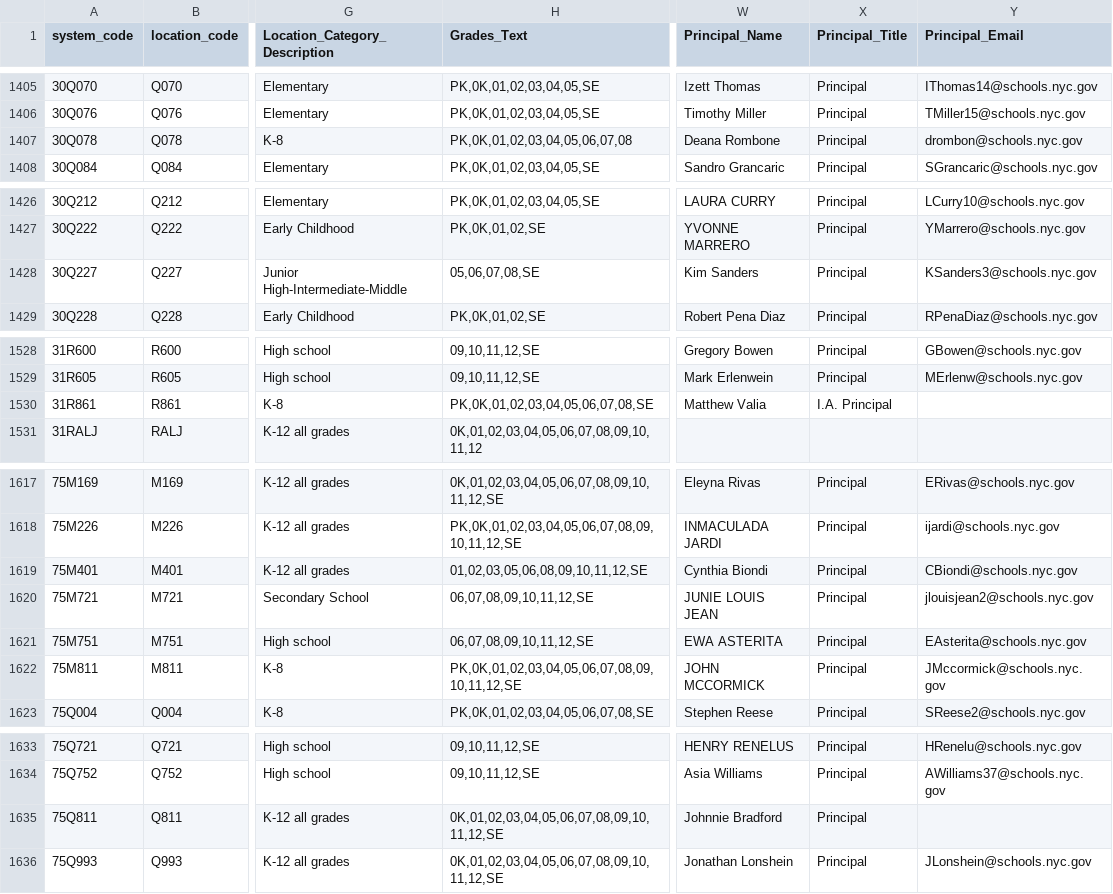
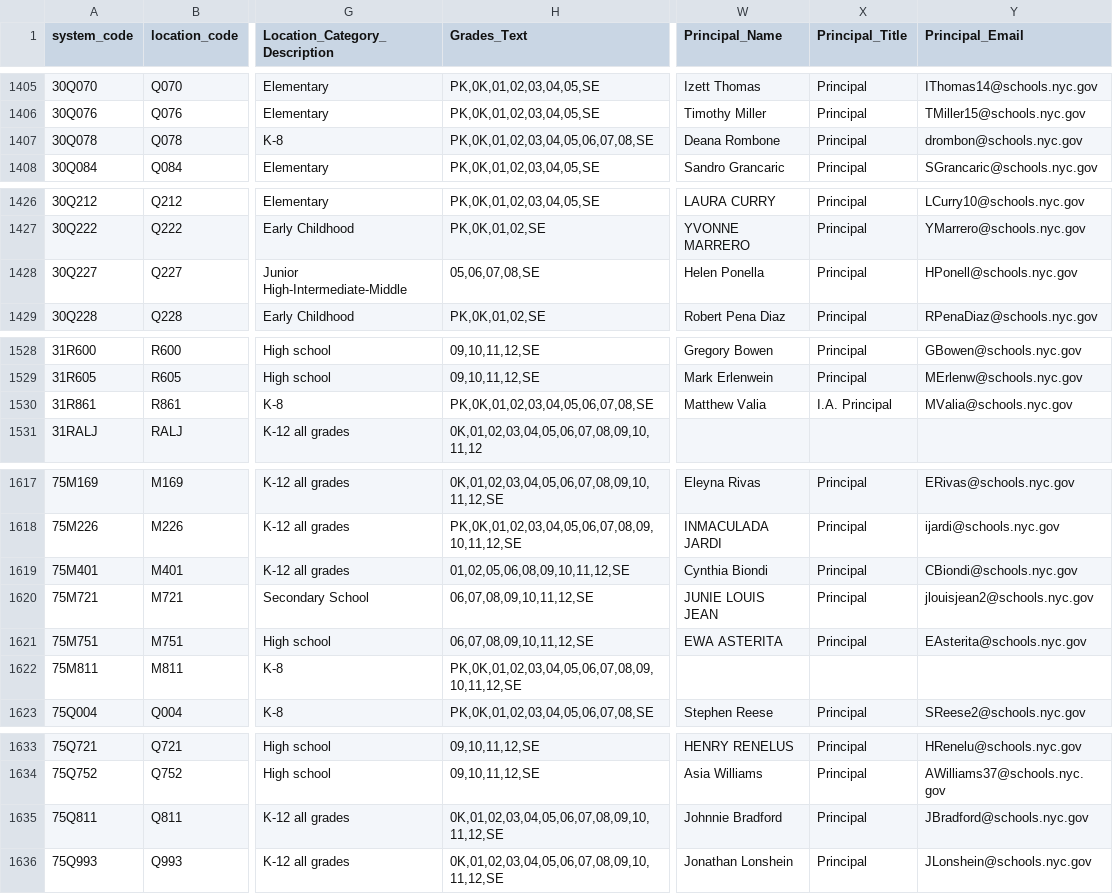
Before and after one commit to dsimoes-doe/LCGMS, a CSV file: LCGMSSupertableTEXT.csv, drawn as a sheet; only a part is shown, gaps mark what is left out; the diff covers the shown part only; the diff names each change by its address in the sheet, - before the commit and + after, or states it on an @@ line.

Commit message:
Update LCGMSSupertableTEXT.csv

```diff
--- a/LCGMSSupertableTEXT.csv
+++ b/LCGMSSupertableTEXT.csv
-H1407 (Grades_Text): PK,0K,01,02,03,04,05,06,07,08
+H1407 (Grades_Text): PK,0K,01,02,03,04,05,06,07,08,SE
-W1428 (Principal_Name): Kim Sanders
+W1428 (Principal_Name): Helen Ponella
-Y1428 (Principal_Email): KSanders3@schools.nyc.gov
+Y1428 (Principal_Email): HPonell@schools.nyc.gov
-Y1530 (Principal_Email): (empty)
+Y1530 (Principal_Email): MValia@schools.nyc.gov
-H1619 (Grades_Text): 01,02,03,05,06,08,09,10,11,12,SE
+H1619 (Grades_Text): 01,02,05,06,08,09,10,11,12,SE
-W1622 (Principal_Name): JOHN MCCORMICK
+W1622 (Principal_Name): (empty)
-X1622 (Principal_Title): Principal
+X1622 (Principal_Title): (empty)
-Y1622 (Principal_Email): JMccormick@schools.nyc.gov
+Y1622 (Principal_Email): (empty)
-Y1635 (Principal_Email): (empty)
+Y1635 (Principal_Email): JBradford@schools.nyc.gov
```
Also changed, not shown: 1 edited cell elsewhere in this file.
